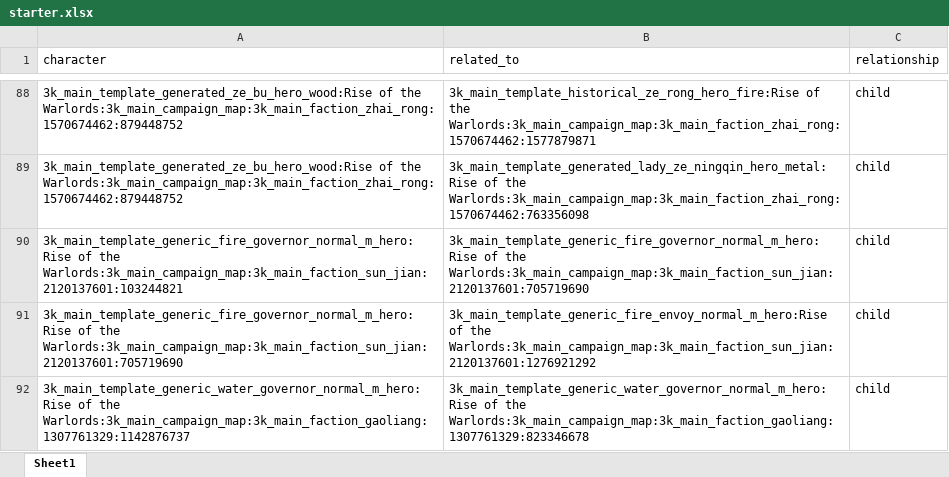
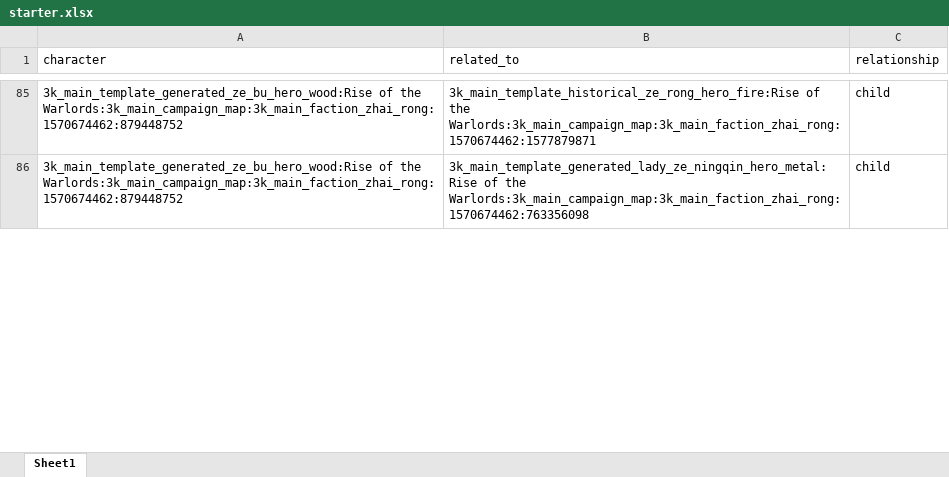
Before and after one commit to Ironictw2st/ironictw2st.github.io, an Excel workbook: generate_data/family_tree/starter.xlsx, sheet Sheet1, drawn as a sheet; only a part is shown, gaps mark what is left out; values as stored, in another font and other column widths than the file's, no borders; removed rows and columns are numbered as before the commit, all else as after; the diff covers the shown part only; the diff names each change by its address in the sheet, - before the commit and + after, or states it on an @@ line.

```diff
--- a/generate_data/family_tree/starter.xlsx (sheet Sheet1)
+++ b/generate_data/family_tree/starter.xlsx (sheet Sheet1)
-row 90: 3k_main_template_generic_fire_governor_normal_m_hero:Rise of the Warlords:3k_main_campaign_map:3k_main_faction_sun_jian:2120137601:103244821 | 3k_main_template_generic_fire_governor_normal_m_hero:Rise of the Warlords:3k_main_campaign_map:3k_main_faction_sun_jian:2120137601:705719690 | child
-row 91: 3k_main_template_generic_fire_governor_normal_m_hero:Rise of the Warlords:3k_main_campaign_map:3k_main_faction_sun_jian:2120137601:705719690 | 3k_main_template_generic_fire_envoy_normal_m_hero:Rise of the Warlords:3k_main_campaign_map:3k_main_faction_sun_jian:2120137601:1276921292 | child
-row 92: 3k_main_template_generic_water_governor_normal_m_hero:Rise of the Warlords:3k_main_campaign_map:3k_main_faction_gaoliang:1307761329:1142876737 | 3k_main_template_generic_water_governor_normal_m_hero:Rise of the Warlords:3k_main_campaign_map:3k_main_faction_gaoliang:1307761329:823346678 | child
```
Also changed, not shown: 10 added rows, 5 removed rows and 91 edited cells elsewhere in this sheet, 4 other files.
